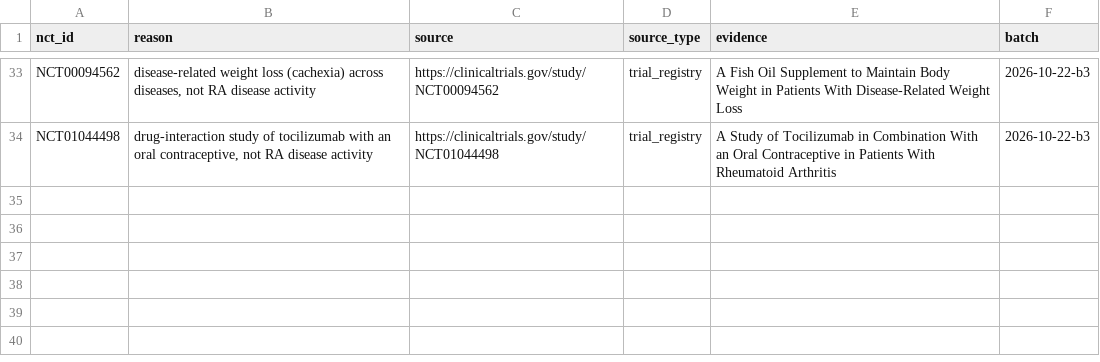
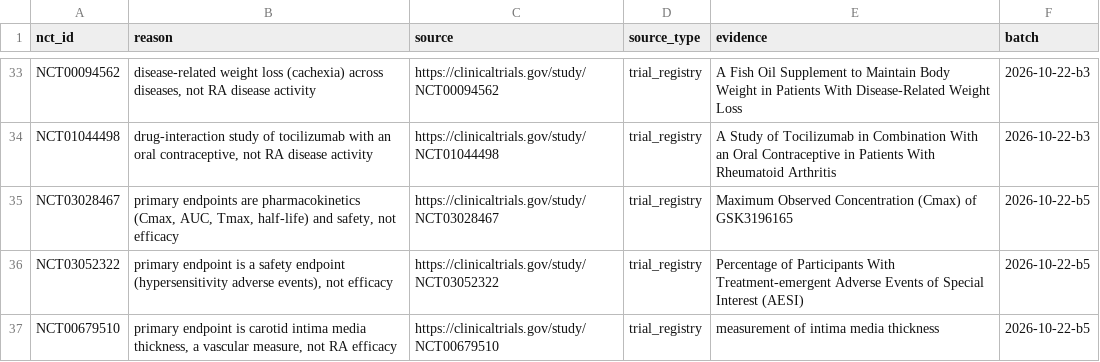
Before and after one commit to coverall2357/causal-target-to-patient, a CSV file: curated/trials/excluded_trials.csv, drawn as a sheet; only a part is shown, gaps mark what is left out; the diff names each change by its address in the sheet, - before the commit and + after, or states it on an @@ line.

```diff
--- a/curated/trials/excluded_trials.csv
+++ b/curated/trials/excluded_trials.csv
+row 35: NCT03028467 | primary endpoints are pharmacokinetics (Cmax, AUC, Tmax, half-life) and safety, not efficacy | https://clinicaltrials.gov/study/NCT03028467 | trial_registry | Maximum Observed Concentration (Cmax) of GSK3196165 | 2026-10-22-b5
+row 36: NCT03052322 | primary endpoint is a safety endpoint (hypersensitivity adverse events), not efficacy | https://clinicaltrials.gov/study/NCT03052322 | trial_registry | Percentage of Participants With Treatment-emergent Adverse Events of Special Interest (AESI) | 2026-10-22-b5
+row 37: NCT00679510 | primary endpoint is carotid intima media thickness, a vascular measure, not RA efficacy | https://clinicaltrials.gov/study/NCT00679510 | trial_registry | measurement of intima media thickness | 2026-10-22-b5
```
Also changed, not shown: 1 other file.
